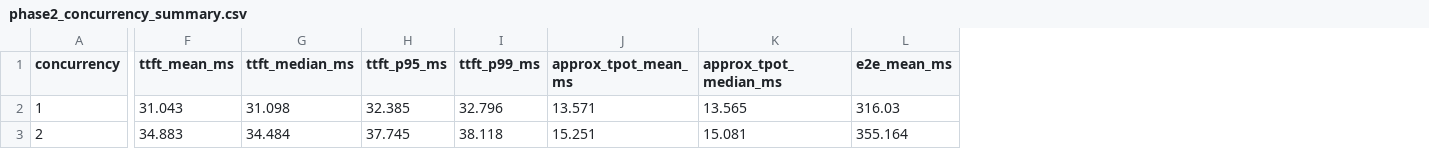
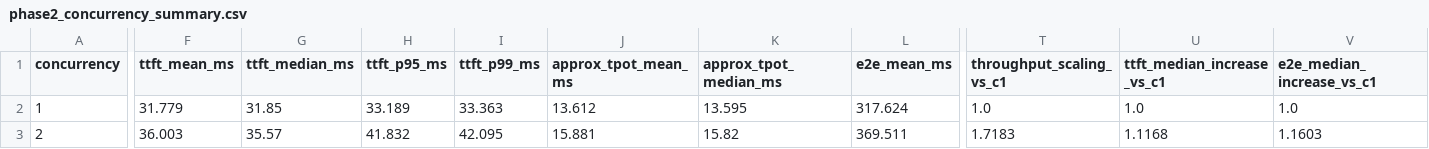
Before and after one commit to arlcurten/Cloud-LLM-Inference-Performance-Lab, a CSV file: results/processed/phase2_concurrency_summary.csv, drawn as a sheet; only a part is shown, gaps mark what is left out; the diff covers the shown part only; the diff names each change by its address in the sheet, - before the commit and + after, or states it on an @@ line.

```diff
--- a/results/processed/phase2_concurrency_summary.csv
+++ b/results/processed/phase2_concurrency_summary.csv
+column T (throughput_scaling_vs_c1), rows 2-3: 1.0 | 1.7183
+column U (ttft_median_increase_vs_c1), rows 2-3: 1.0 | 1.1168
+column V (e2e_median_increase_vs_c1), rows 2-3: 1.0 | 1.1603
-F2 (ttft_mean_ms): 31.043
+F2 (ttft_mean_ms): 31.779
-G2 (ttft_median_ms): 31.098
+G2 (ttft_median_ms): 31.85
-H2 (ttft_p95_ms): 32.385
+H2 (ttft_p95_ms): 33.189
-I2 (ttft_p99_ms): 32.796
+I2 (ttft_p99_ms): 33.363
-J2 (approx_tpot_mean_ms): 13.571
+J2 (approx_tpot_mean_ms): 13.612
-K2 (approx_tpot_median_ms): 13.565
+K2 (approx_tpot_median_ms): 13.595
-L2 (e2e_mean_ms): 316.03
+L2 (e2e_mean_ms): 317.624
-F3 (ttft_mean_ms): 34.883
+F3 (ttft_mean_ms): 36.003
-G3 (ttft_median_ms): 34.484
+G3 (ttft_median_ms): 35.57
-H3 (ttft_p95_ms): 37.745
+H3 (ttft_p95_ms): 41.832
-I3 (ttft_p99_ms): 38.118
+I3 (ttft_p99_ms): 42.095
-J3 (approx_tpot_mean_ms): 15.251
+J3 (approx_tpot_mean_ms): 15.881
-K3 (approx_tpot_median_ms): 15.081
+K3 (approx_tpot_median_ms): 15.82
-L3 (e2e_mean_ms): 355.164
+L3 (e2e_mean_ms): 369.511
```
Also changed, not shown: 2 added rows and 25 edited cells elsewhere in this file, 6 other files.
